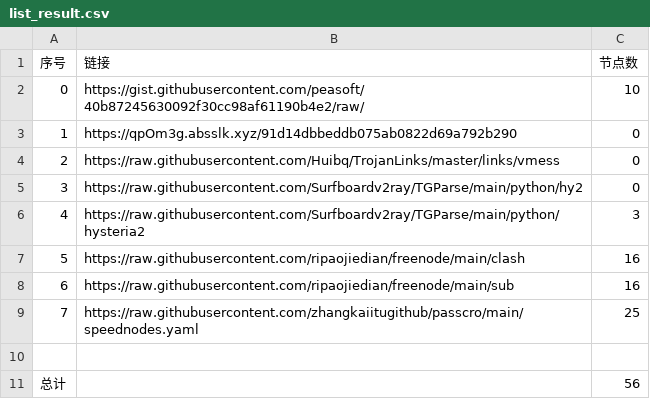
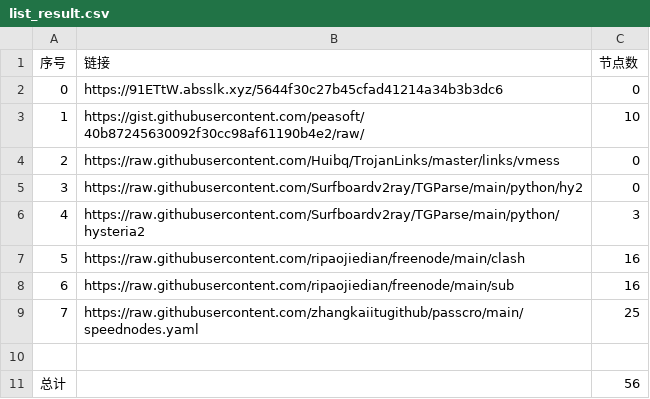
Before and after one commit to sangosbanikz/NoMoreWalls, a CSV file: list_result.csv, drawn as a sheet.

```diff
--- a/list_result.csv
+++ b/list_result.csv
@@ -1,4 +1,4 @@
 序号,链接,节点数
-0,https://gist.githubusercontent.com/peasoft/40b87245630092f30cc98af61190b4e2/raw/,10
-1,https://qpOm3g.absslk.xyz/91d14dbbeddb075ab0822d69a792b290,0
+0,https://91ETtW.absslk.xyz/5644f30c27b45cfad41214a34b3b3dc6,0
+1,https://gist.githubusercontent.com/peasoft/40b87245630092f30cc98af61190b4e2/raw/,10
 2,https://raw.githubusercontent.com/Huibq/TrojanLinks/master/links/vmess,0
```
Also changed, not shown: 4 other files.
